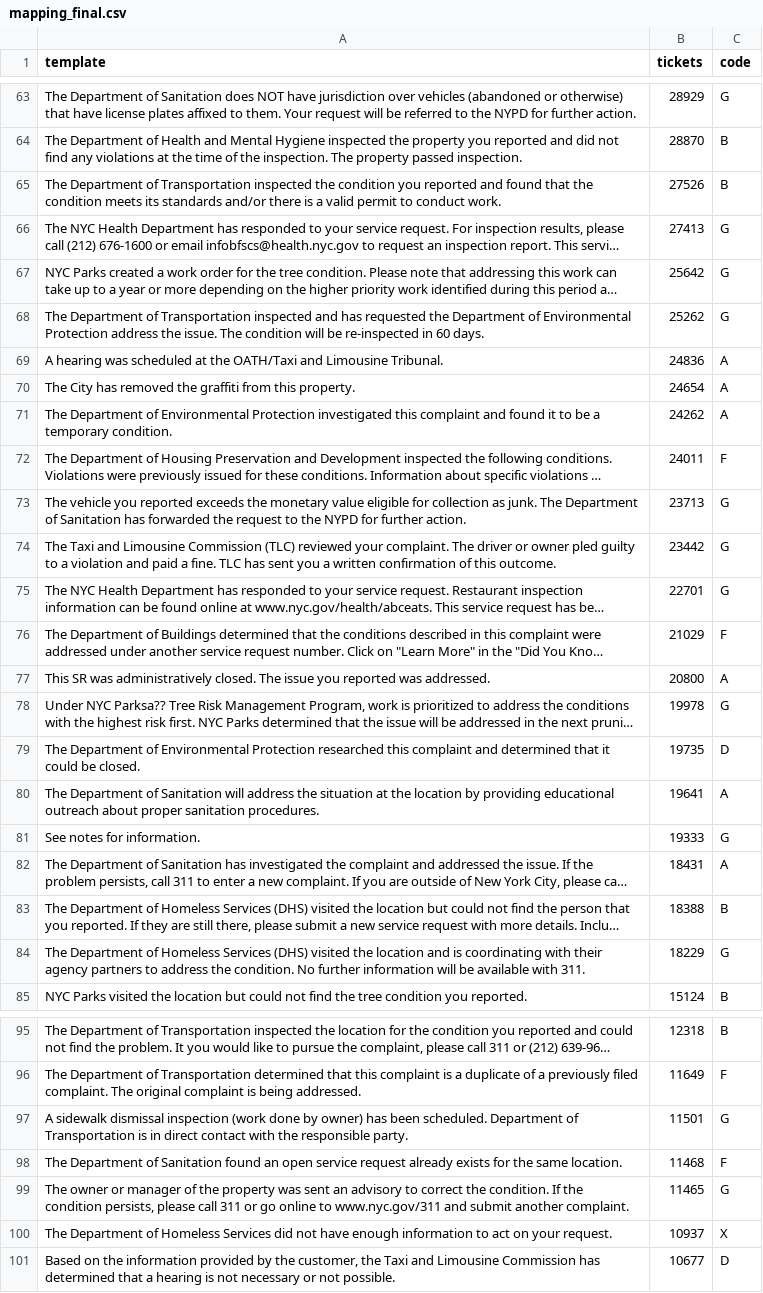
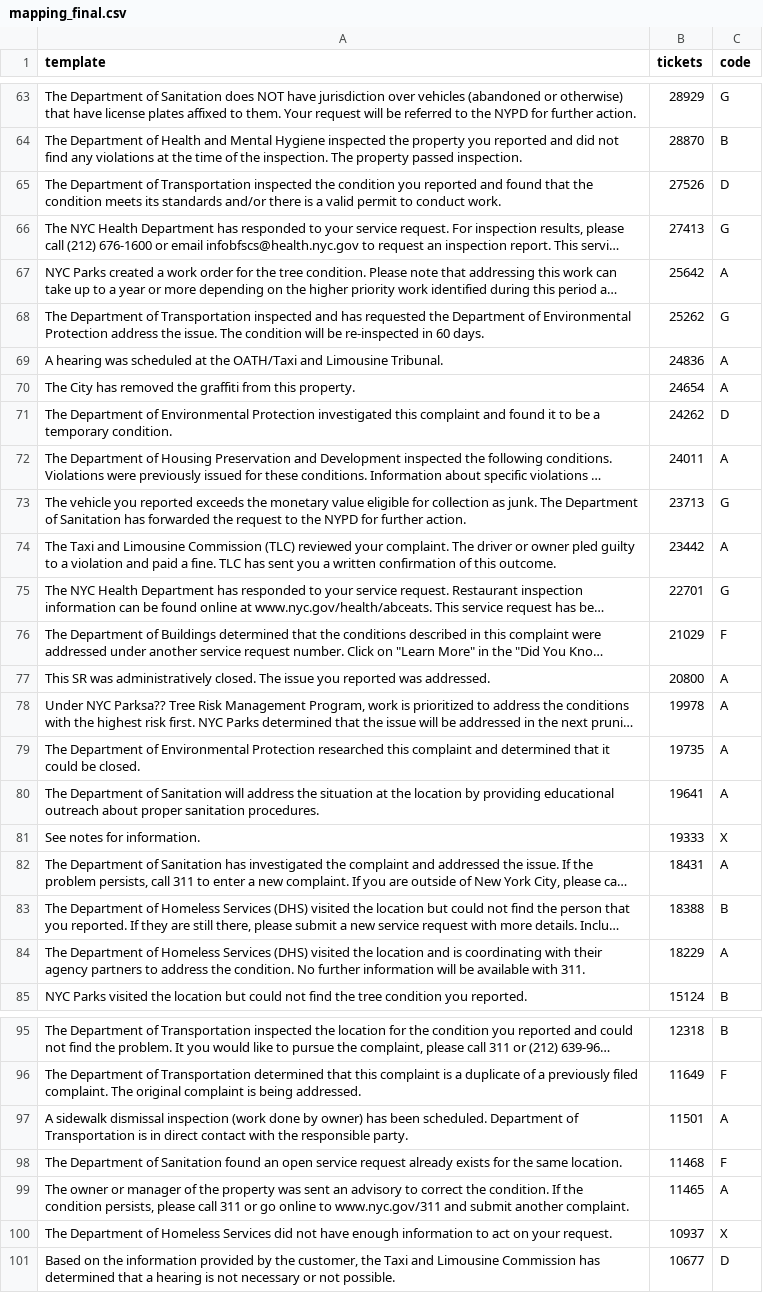
Before and after one commit to Tata9595/closure-semantics-311, a CSV file: data/mapping_final.csv, drawn as a sheet; only a part is shown, gaps mark what is left out; long unchanged cells end in …; the diff covers the shown part only; the diff names each change by its address in the sheet, - before the commit and + after, or states it on an @@ line.

```diff
--- a/data/mapping_final.csv
+++ b/data/mapping_final.csv
-C65 (code): B
+C65 (code): D
-C67 (code): G
+C67 (code): A
-C71 (code): A
+C71 (code): D
-C72 (code): F
+C72 (code): A
-C74 (code): G
+C74 (code): A
-C78 (code): G
+C78 (code): A
-C79 (code): D
+C79 (code): A
-C81 (code): G
+C81 (code): X
-C84 (code): G
+C84 (code): A
-C97 (code): G
+C97 (code): A
-C99 (code): G
+C99 (code): A
```
Also changed, not shown: 19 edited cells elsewhere in this file, 2 other files.
